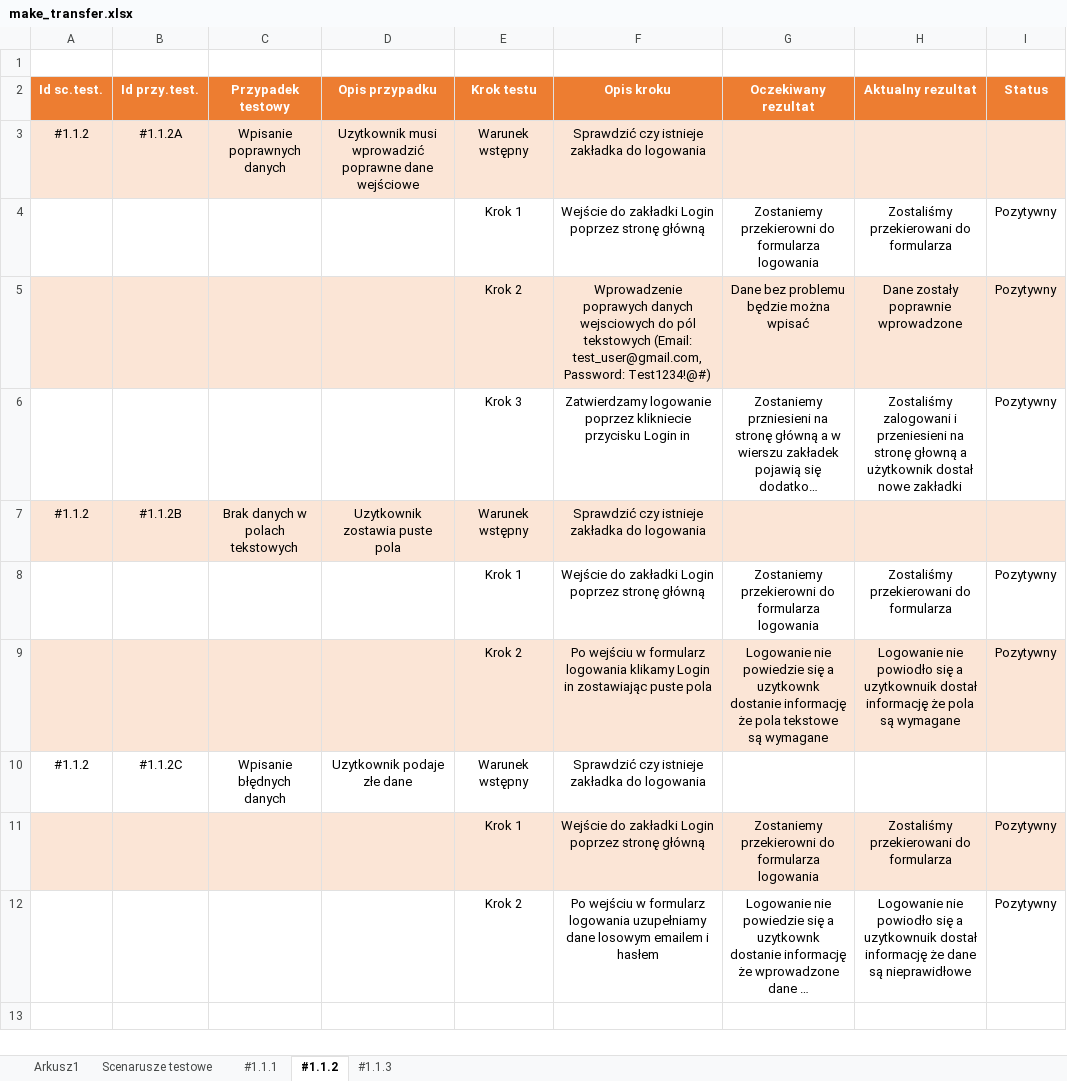
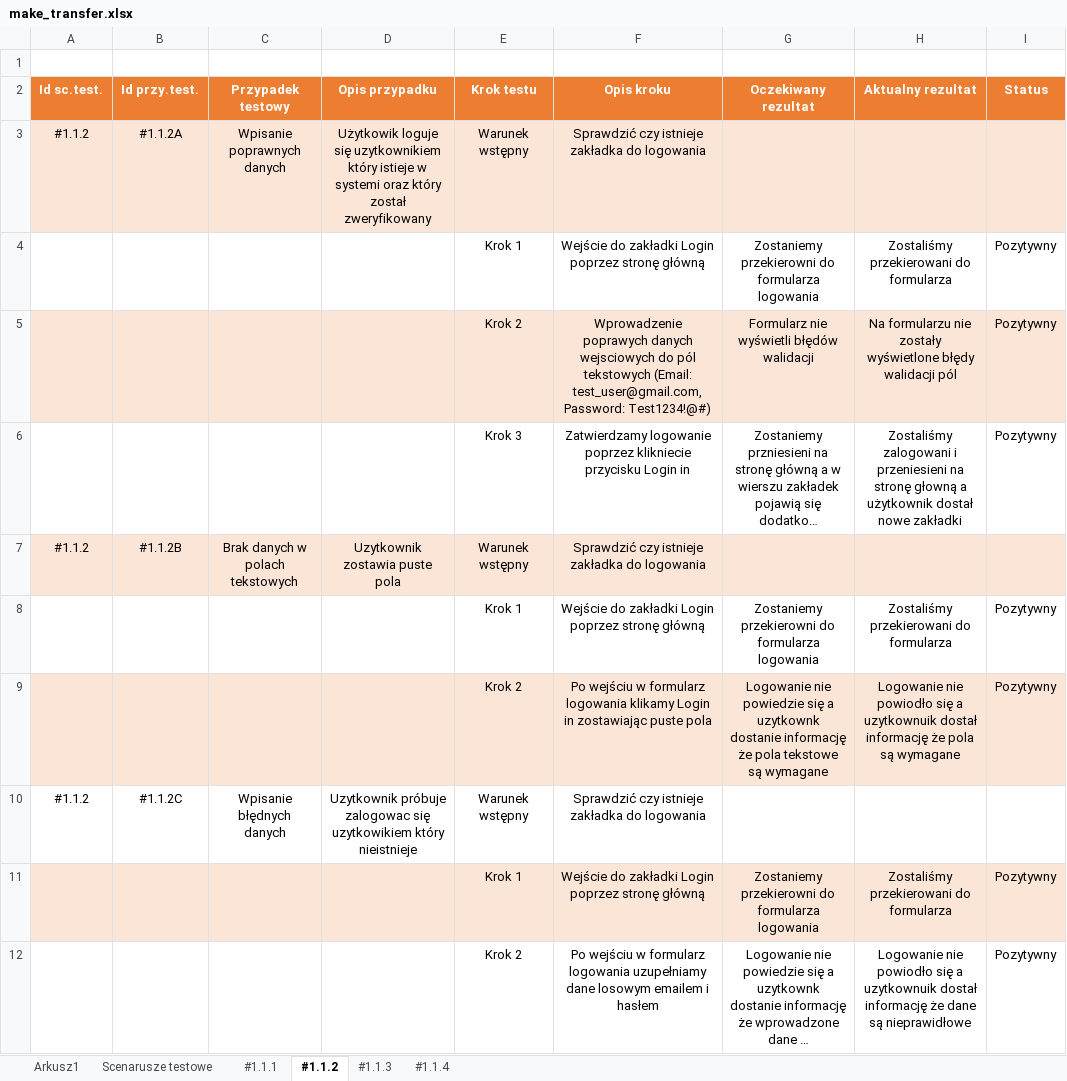
Before and after one commit to JakubLodonDev/MakeATransfer, an Excel workbook: docs/test scenarios/make_transfer.xlsx, sheet #1.1.2, drawn as a sheet; only a part is shown; long unchanged cells end in …; values as stored, in another font and other column widths than the file's, no borders; the diff names each change by its address in the sheet, - before the commit and + after, or states it on an @@ line.

```diff
--- a/docs/test scenarios/make_transfer.xlsx (sheet #1.1.2)
+++ b/docs/test scenarios/make_transfer.xlsx (sheet #1.1.2)
+sheet tab: #1.1.4
-D3 (Opis przypadku): Uzytkownik musi wprowadzić poprawne dane wejściowe
+D3 (Opis przypadku): Użytkowik loguje się uzytkownikiem który istieje w systemi oraz który został zweryfikowany
-G5 (Oczekiwany rezultat): Dane bez problemu będzie można wpisać
+G5 (Oczekiwany rezultat): Formularz nie wyświetli błędów walidacji
-H5 (Aktualny rezultat): Dane zostały poprawnie wprowadzone
+H5 (Aktualny rezultat): Na formularzu nie zostały wyświetlone błędy walidacji pól
-D10 (Opis przypadku): Uzytkownik podaje złe dane
+D10 (Opis przypadku): Uzytkownik próbuje zalogowac się uzytkowikiem który nieistnieje
```
Also changed, not shown: sheet #1.1.1, sheet #1.1.3, sheet Arkusz1.
